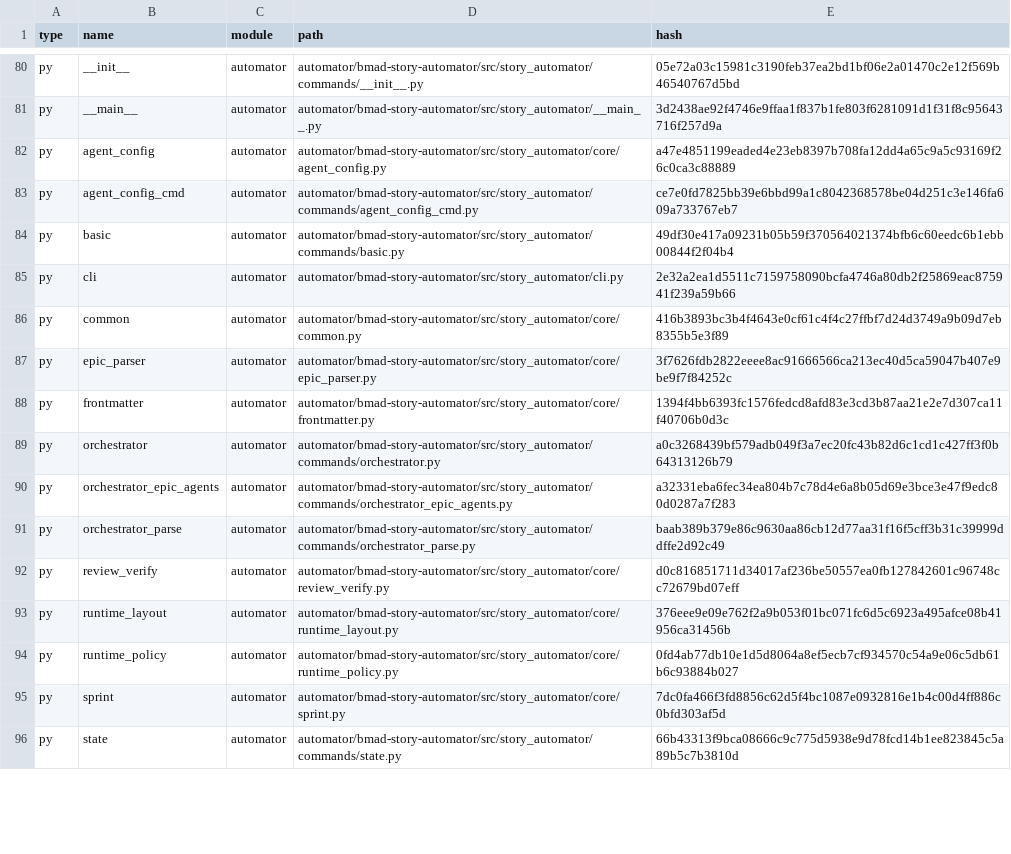
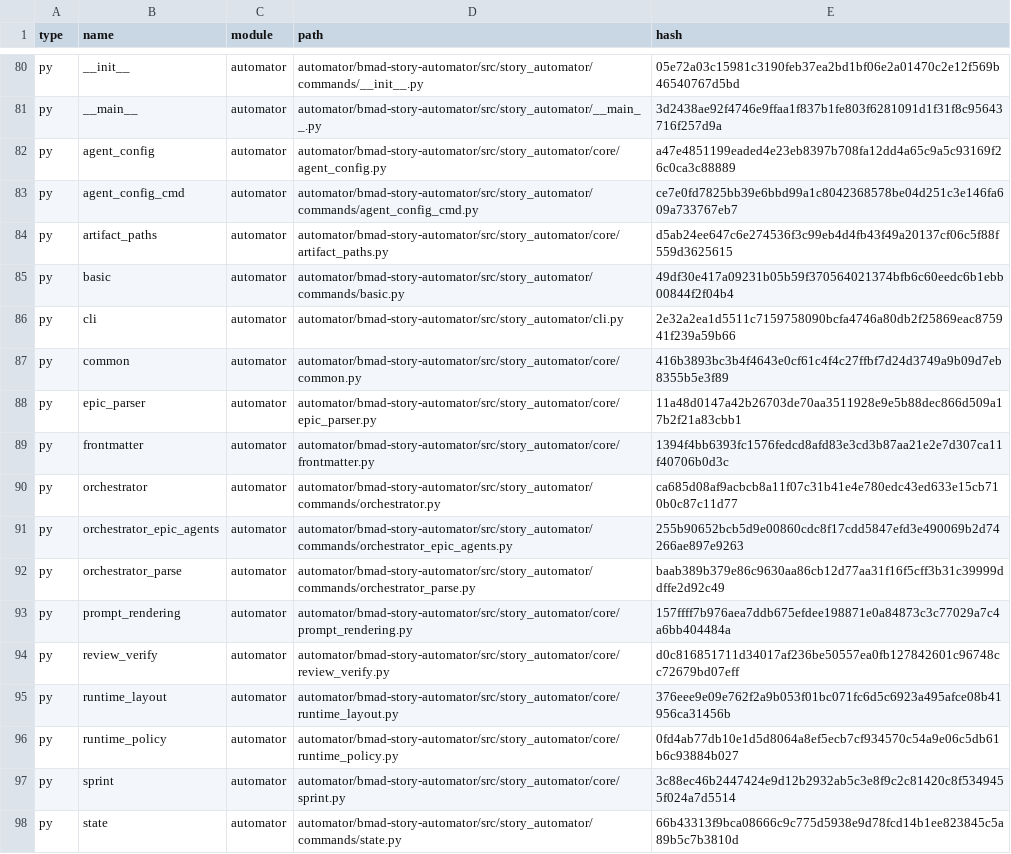
Before and after one commit to Hexalith/Hexalith.ChatBot, a CSV file: _bmad/_config/files-manifest.csv, drawn as a sheet; only a part is shown, gaps mark what is left out; the diff covers the shown part only.

Commit message:
BMAD 6.8.0

```diff
--- a/_bmad/_config/files-manifest.csv
+++ b/_bmad/_config/files-manifest.csv
@@ -83,2 +83,3 @@ type,name,module,path,hash
 "py","agent_config_cmd","automator","automator/bmad-story-automator/src/story_automator/commands/agent_config_cmd.py","ce7e0fd7825bb39e6bbd99a1c8042368578be04d251c3e146fa609a733767eb7"
+"py","artifact_paths","automator","automator/bmad-story-automator/src/story_automator/core/artifact_paths.py","d5ab24ee647c6e274536f3c99eb4d4fb43f49a20137cf06c5f88f559d3625615"
 "py","basic","automator","automator/bmad-story-automator/src/story_automator/commands/basic.py","49df30e417a09231b05b59f370564021374bfb6c60eedc6b1ebb00844f2f04b4"
@@ -86,7 +87,8 @@ type,name,module,path,hash
 "py","common","automator","automator/bmad-story-automator/src/story_automator/core/common.py","416b3893bc3b4f4643e0cf61c4f4c27ffbf7d24d3749a9b09d7eb8355b5e3f89"
-"py","epic_parser","automator","automator/bmad-story-automator/src/story_automator/core/epic_parser.py","3f7626fdb2822eeee8ac91666566ca213ec40d5ca59047b407e9be9f7f84252c"
+"py","epic_parser","automator","automator/bmad-story-automator/src/story_automator/core/epic_parser.py","11a48d0147a42b26703de70aa3511928e9e5b88dec866d509a17b2f21a83cbb1"
 "py","frontmatter","automator","automator/bmad-story-automator/src/story_automator/core/frontmatter.py","1394f4bb6393fc1576fedcd8afd83e3cd3b87aa21e2e7d307ca11f40706b0d3c"
-"py","orchestrator","automator","automator/bmad-story-automator/src/story_automator/commands/orchestrator.py","a0c3268439bf579adb049f3a7ec20fc43b82d6c1cd1c427ff3f0b64313126b79"
-"py","orchestrator_epic_agents","automator","automator/bmad-story-automator/src/story_automator/commands/orchestrator_epic_agents.py","a32331eba6fec34ea804b7c78d4e6a8b05d69e3bce3e47f9edc80d0287a7f283"
+"py","orchestrator","automator","automator/bmad-story-automator/src/story_automator/commands/orchestrator.py","ca685d08af9acbcb8a11f07c31b41e4e780edc43ed633e15cb710b0c87c11d77"
+"py","orchestrator_epic_agents","automator","automator/bmad-story-automator/src/story_automator/commands/orchestrator_epic_agents.py","255b90652bcb5d9e00860cdc8f17cdd5847efd3e490069b2d74266ae897e9263"
 "py","orchestrator_parse","automator","automator/bmad-story-automator/src/story_automator/commands/orchestrator_parse.py","baab389b379e86c9630aa86cb12d77aa31f16f5cff3b31c39999ddffe2d92c49"
+"py","prompt_rendering","automator","automator/bmad-story-automator/src/story_automator/core/prompt_rendering.py","157ffff7b976aea7ddb675efdee198871e0a84873c3c77029a7c4a6bb404484a"
 "py","review_verify","automator","automator/bmad-story-automator/src/story_automator/core/review_verify.py","d0c816851711d34017af236be50557ea0fb127842601c96748cc72679bd07eff"
@@ -94,3 +96,3 @@ type,name,module,path,hash
 "py","runtime_policy","automator","automator/bmad-story-automator/src/story_automator/core/runtime_policy.py","0fd4ab77db10e1d5d8064a8ef5ecb7cf934570c54a9e06c5db61b6c93884b027"
-"py","sprint","automator","automator/bmad-story-automator/src/story_automator/core/sprint.py","7dc0fa466f3fd8856c62d5f4bc1087e0932816e1b4c00d4ff886c0bfd303af5d"
+"py","sprint","automator","automator/bmad-story-automator/src/story_automator/core/sprint.py","3c88ec46b2447424e9d12b2932ab5c3e8f9c2c81420c8f5349455f024a7d5514"
 "py","state","automator","automator/bmad-story-automator/src/story_automator/commands/state.py","66b43313f9bca08666c9c775d5938e9d78fcd14b1ee823845c5a89b5c7b3810d"
```
Also changed, not shown: 19 edited cells elsewhere in this file, 45 other files.
